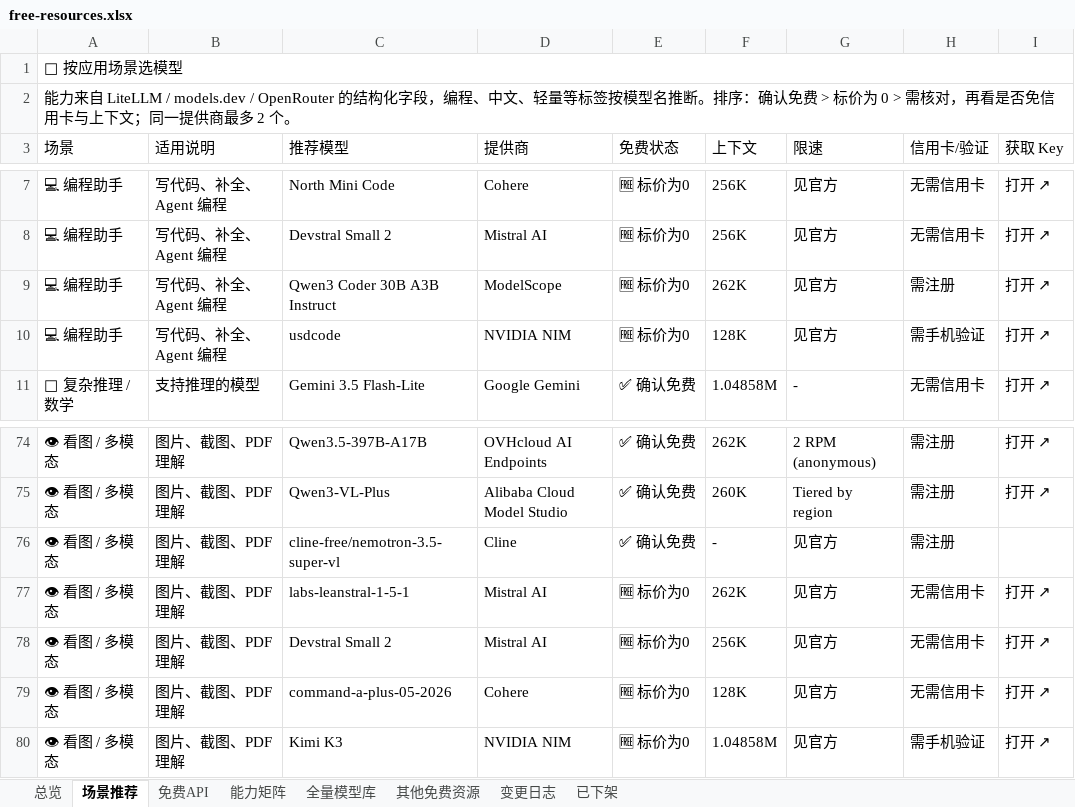
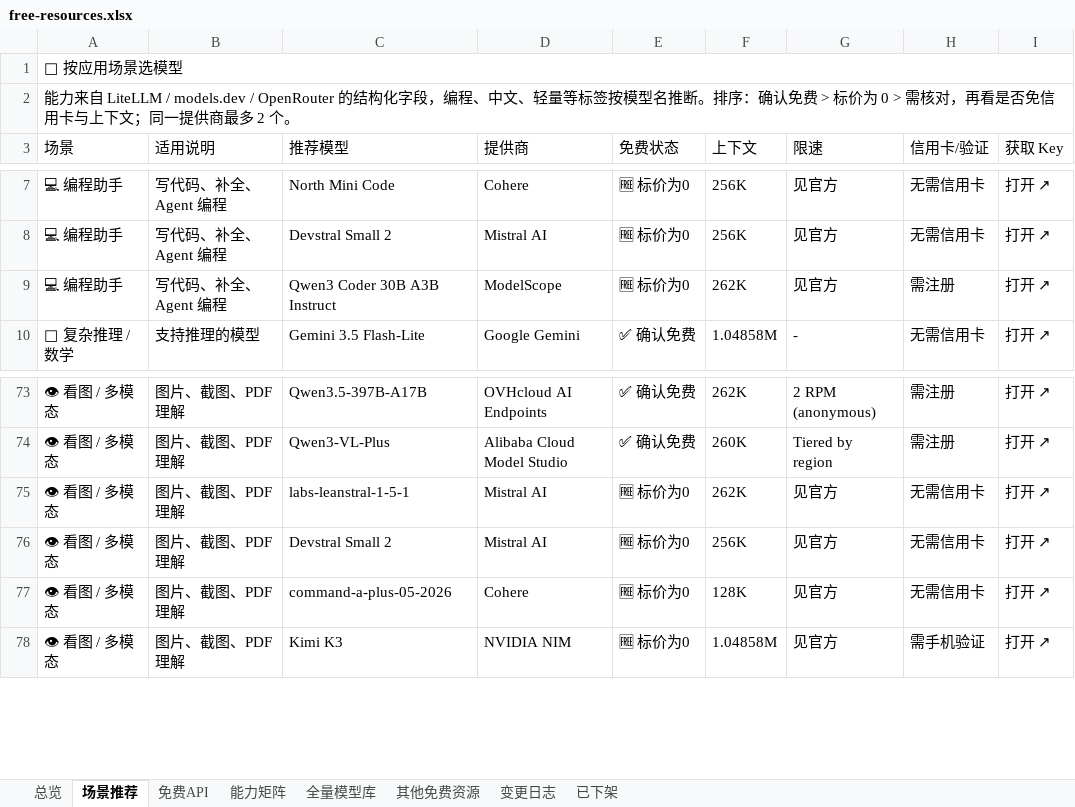
Before and after one commit to mi-agent/resources, an Excel workbook: free-resources.xlsx, sheet 场景推荐, drawn as a sheet; only a part is shown, gaps mark what is left out; values as stored, in another font and other column widths than the file's, no cell formats; the diff names each change by its address in the sheet, - before the commit and + after, or states it on an @@ line.

```diff
--- a/free-resources.xlsx (sheet 场景推荐)
+++ b/free-resources.xlsx (sheet 场景推荐)
-row 10: 💻 编程助手 | 写代码、补全、Agent 编程 | usdcode | NVIDIA NIM | 🆓 标价为0 | 128K | 见官方 | 需手机验证 | 打开 ↗
-row 76: 👁 看图 / 多模态 | 图片、截图、PDF 理解 | cline-free/nemotron-3.5-super-vl | Cline | ✅ 确认免费 | - | 见官方 | 需注册
```
Also changed, not shown: sheet 全量模型库, sheet 能力矩阵, sheet 免费API, cell formats, 3 other files.
